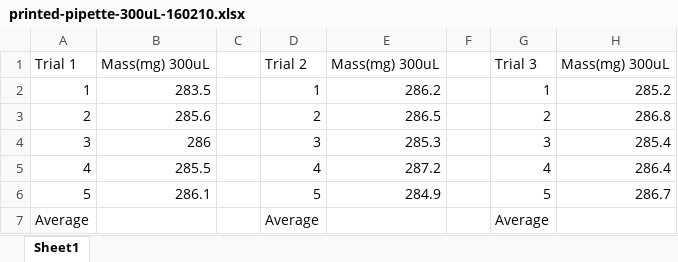
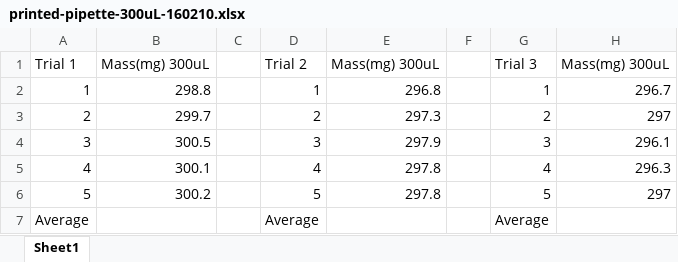
Before and after one commit to Biological-Microsystems-Laboratory/micropipette, an Excel workbook: data/commerical-Vs-printed-comparison/data-taking-raw/printed-pipette-300uL-160210.xlsx, sheet Sheet1, drawn as a sheet; values as stored, in another font and other column widths than the file's, no borders; the diff names each change by its address in the sheet, - before the commit and + after, or states it on an @@ line.

```diff
--- a/data/commerical-Vs-printed-comparison/data-taking-raw/printed-pipette-300uL-160210.xlsx (sheet Sheet1)
+++ b/data/commerical-Vs-printed-comparison/data-taking-raw/printed-pipette-300uL-160210.xlsx (sheet Sheet1)
-B2: 283.5
+B2: 298.8
-E2: 286.2
+E2: 296.8
-H2: 285.2
+H2: 296.7
-B3: 285.6
+B3: 299.7
-E3: 286.5
+E3: 297.3
-H3: 286.8
+H3: 297
-B4: 286
+B4: 300.5
-E4: 285.3
+E4: 297.9
-H4: 285.4
+H4: 296.1
-B5: 285.5
+B5: 300.1
-E5: 287.2
+E5: 297.8
-H5: 286.4
+H5: 296.3
-B6: 286.1
+B6: 300.2
-E6: 284.9
+E6: 297.8
-H6: 286.7
+H6: 297
```
Also changed, not shown: data/commerical-Vs-printed-comparison/data-taking-raw/reading_vs_weight160225.xlsx, 1 other file.
